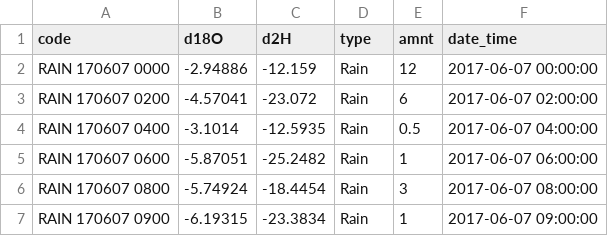
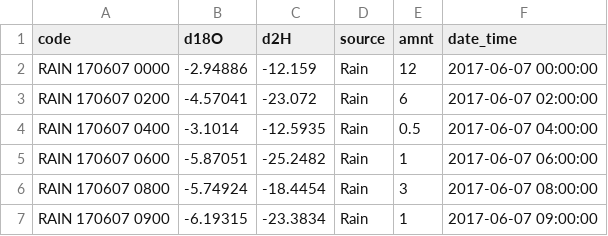
Before and after one commit to rvanmazijk/Liesbeek-River-isotopics, a CSV file: data/liesbeek-data-tidy.csv, drawn as a sheet; only a part is shown.

```diff
--- a/data/liesbeek-data-tidy.csv
+++ b/data/liesbeek-data-tidy.csv
@@ -1,2 +1,2 @@
-"code","d18O","d2H","type","amnt","date_time"
+"code","d18O","d2H","source","amnt","date_time"
 "RAIN 170607 0000",-2.94886,-12.159,"Rain",12,2017-06-07 00:00:00
```
Also changed, not shown: data/harris-uct.csv.
